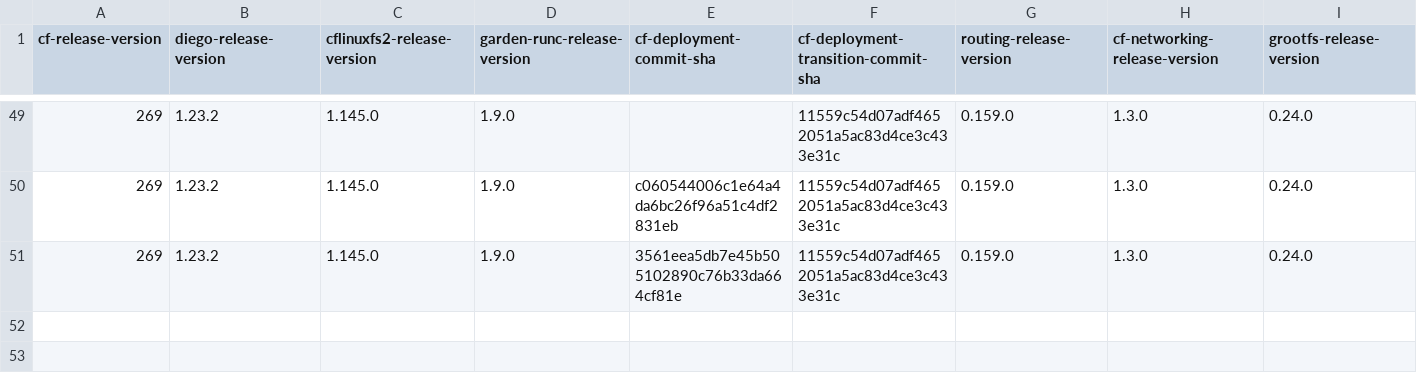
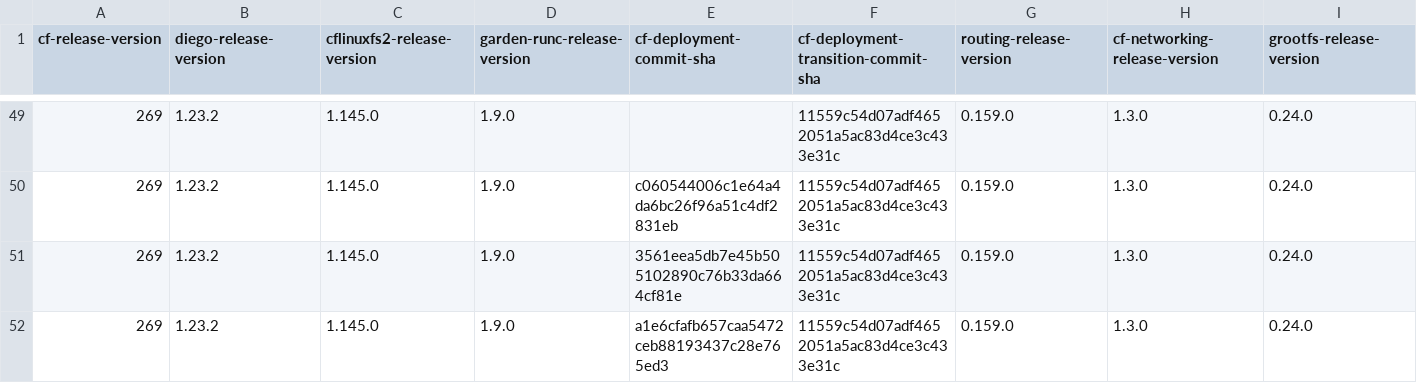
Before and after one commit to cloudfoundry-attic/cf-deployment-transition-compatibility, a CSV file: transition-compatibility.csv, drawn as a sheet; only a part is shown, gaps mark what is left out; rows hold the shown columns only; the diff names each change by its address in the sheet, - before the commit and + after, or states it on an @@ line.

Commit message:
Update transition-compatibility.csv

```diff
--- a/transition-compatibility.csv
+++ b/transition-compatibility.csv
+row 52: 269 | 1.23.2 | 1.145.0 | 1.9.0 | a1e6cfafb657caa5472ceb88193437c28e765ed3 | 11559c54d07adf4652051a5ac83d4ce3c433e31c | 0.159.0 | 1.3.0 | 0.24.0
```
